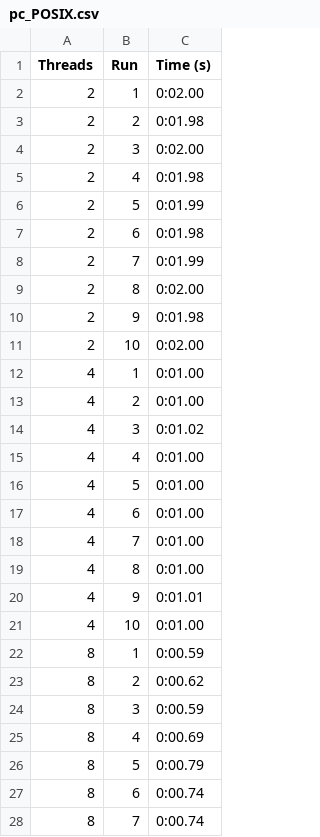
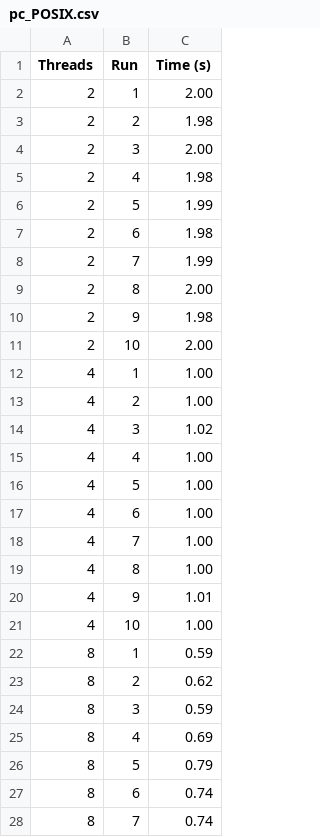
Before and after one commit to tcheffert/LINFO1252_Projet1, a CSV file: performance_local/pc_POSIX.csv, drawn as a sheet; only a part is shown; the diff covers the shown part only.

Commit message:
fix csv time format

```diff
--- a/performance_local/pc_POSIX.csv
+++ b/performance_local/pc_POSIX.csv
@@ -1,28 +1,28 @@
 Threads,Run,Time (s)
-2,1,0:02.00
-2,2,0:01.98
-2,3,0:02.00
-2,4,0:01.98
-2,5,0:01.99
-2,6,0:01.98
-2,7,0:01.99
-2,8,0:02.00
-2,9,0:01.98
-2,10,0:02.00
-4,1,0:01.00
-4,2,0:01.00
-4,3,0:01.02
-4,4,0:01.00
-4,5,0:01.00
-4,6,0:01.00
-4,7,0:01.00
-4,8,0:01.00
-4,9,0:01.01
-4,10,0:01.00
-8,1,0:00.59
-8,2,0:00.62
-8,3,0:00.59
-8,4,0:00.69
-8,5,0:00.79
-8,6,0:00.74
-8,7,0:00.74
+2,1,2.00
+2,2,1.98
+2,3,2.00
+2,4,1.98
+2,5,1.99
+2,6,1.98
+2,7,1.99
+2,8,2.00
+2,9,1.98
+2,10,2.00
+4,1,1.00
+4,2,1.00
+4,3,1.02
+4,4,1.00
+4,5,1.00
+4,6,1.00
+4,7,1.00
+4,8,1.00
+4,9,1.01
+4,10,1.00
+8,1,0.59
+8,2,0.62
+8,3,0.59
+8,4,0.69
+8,5,0.79
+8,6,0.74
+8,7,0.74
```
Also changed, not shown: 23 edited cells elsewhere in this file, performance_local/pc_TAS.csv, performance_local/pc_TATAS.csv, 4 other files.
